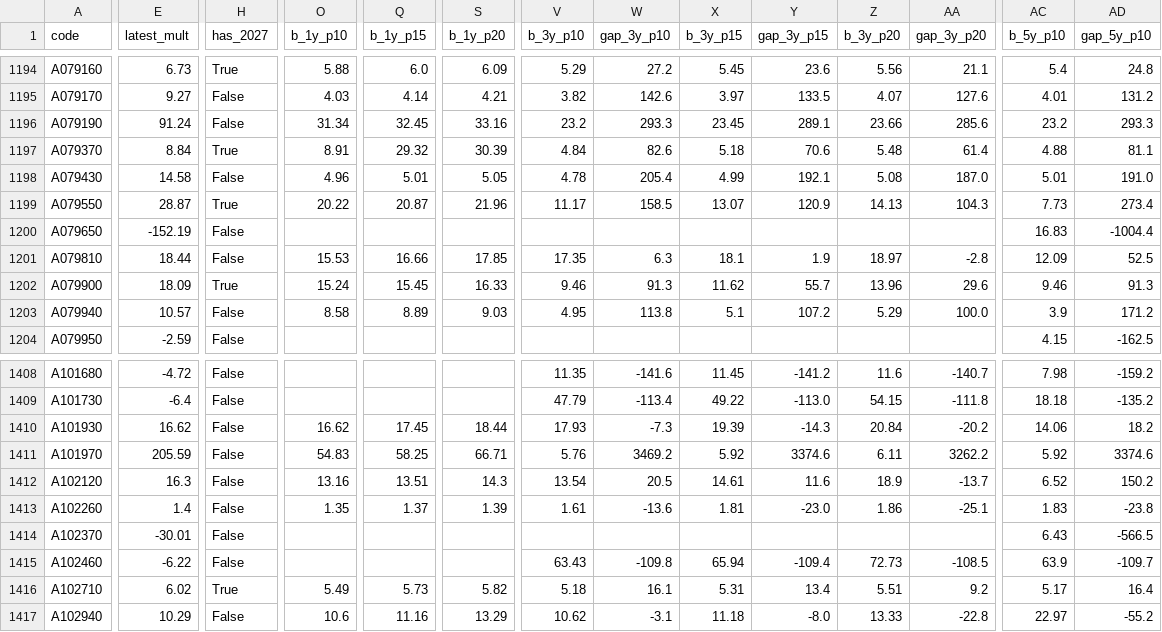
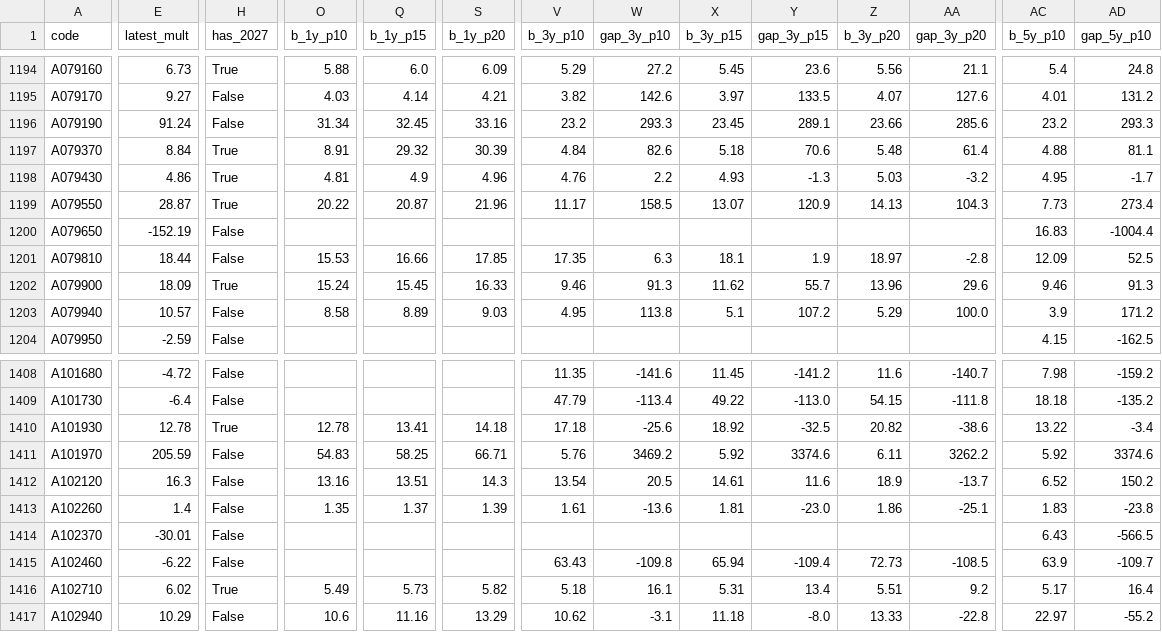
Before and after one commit to joonhakkim/liquidity-dashboard, a CSV file: data/screening/op_band_summary.csv, drawn as a sheet; only a part is shown, gaps mark what is left out; the diff covers the shown part only; the diff names each change by its address in the sheet, - before the commit and + after, or states it on an @@ line.

```diff
--- a/data/screening/op_band_summary.csv
+++ b/data/screening/op_band_summary.csv
-E1198 (latest_mult): 14.58
+E1198 (latest_mult): 4.86
-H1198 (has_2027): False
+H1198 (has_2027): True
-O1198 (b_1y_p10): 4.96
+O1198 (b_1y_p10): 4.81
-Q1198 (b_1y_p15): 5.01
+Q1198 (b_1y_p15): 4.9
-S1198 (b_1y_p20): 5.05
+S1198 (b_1y_p20): 4.96
-V1198 (b_3y_p10): 4.78
+V1198 (b_3y_p10): 4.76
-W1198 (gap_3y_p10): 205.4
+W1198 (gap_3y_p10): 2.2
-X1198 (b_3y_p15): 4.99
+X1198 (b_3y_p15): 4.93
-Y1198 (gap_3y_p15): 192.1
+Y1198 (gap_3y_p15): -1.3
-Z1198 (b_3y_p20): 5.08
+Z1198 (b_3y_p20): 5.03
-AA1198 (gap_3y_p20): 187.0
+AA1198 (gap_3y_p20): -3.2
-AC1198 (b_5y_p10): 5.01
+AC1198 (b_5y_p10): 4.95
-AD1198 (gap_5y_p10): 191.0
+AD1198 (gap_5y_p10): -1.7
-E1410 (latest_mult): 16.62
+E1410 (latest_mult): 12.78
-H1410 (has_2027): False
+H1410 (has_2027): True
-O1410 (b_1y_p10): 16.62
+O1410 (b_1y_p10): 12.78
-Q1410 (b_1y_p15): 17.45
+Q1410 (b_1y_p15): 13.41
-S1410 (b_1y_p20): 18.44
+S1410 (b_1y_p20): 14.18
-V1410 (b_3y_p10): 17.93
+V1410 (b_3y_p10): 17.18
-W1410 (gap_3y_p10): -7.3
+W1410 (gap_3y_p10): -25.6
-X1410 (b_3y_p15): 19.39
+X1410 (b_3y_p15): 18.92
-Y1410 (gap_3y_p15): -14.3
+Y1410 (gap_3y_p15): -32.5
-Z1410 (b_3y_p20): 20.84
+Z1410 (b_3y_p20): 20.82
-AA1410 (gap_3y_p20): -20.2
+AA1410 (gap_3y_p20): -38.6
-AC1410 (b_5y_p10): 14.06
+AC1410 (b_5y_p10): 13.22
-AD1410 (gap_5y_p10): 18.2
+AD1410 (gap_5y_p10): -3.4
```
Also changed, not shown: 20 edited cells elsewhere in this file, data/op_band_fnguide.csv, 6 other files.
